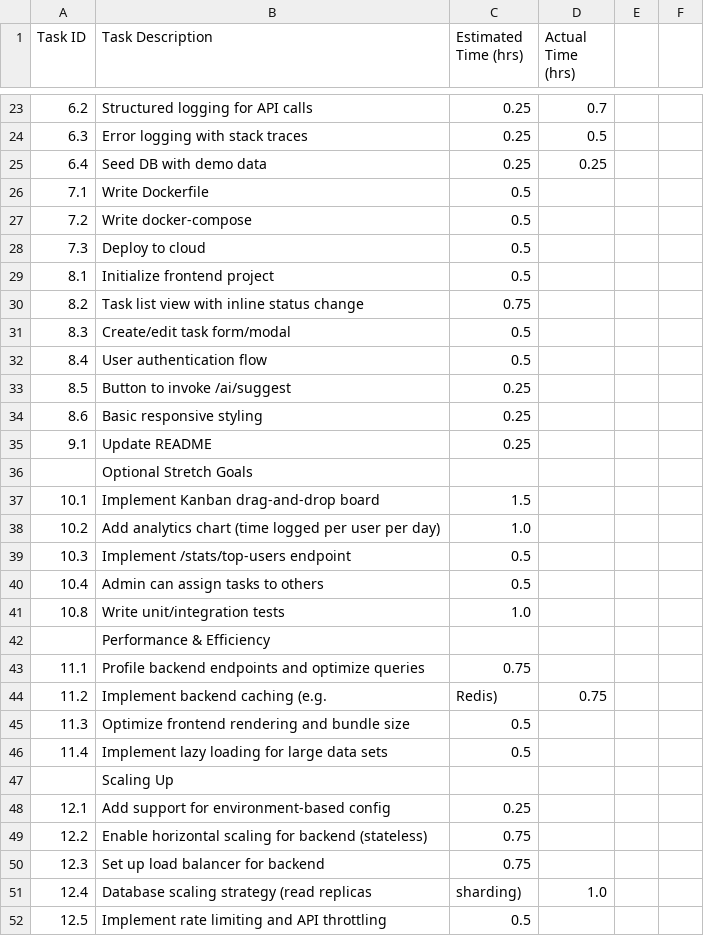
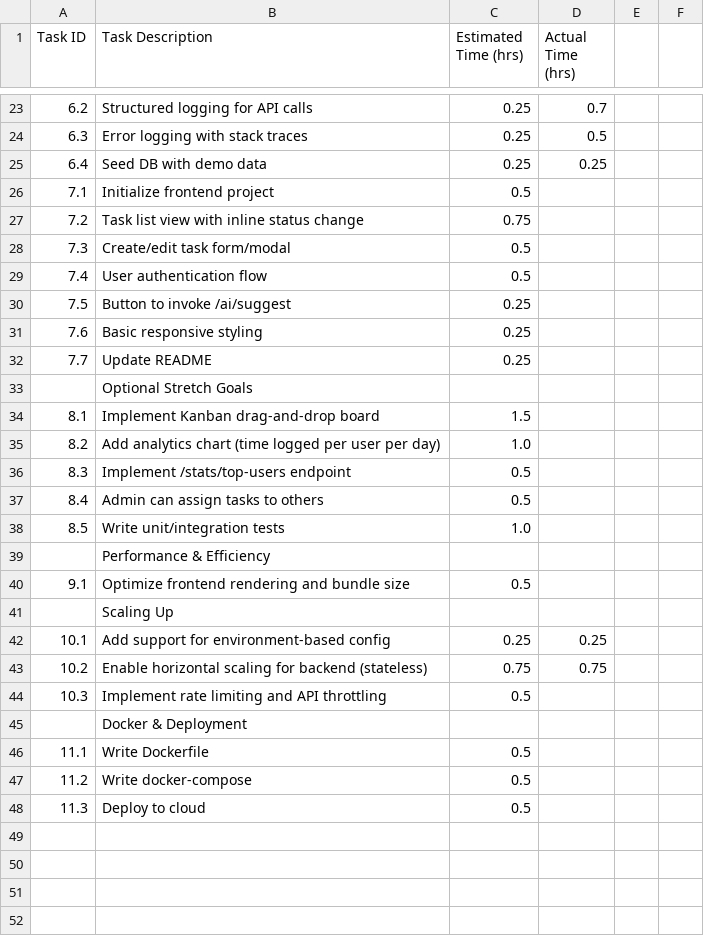
Before and after one commit to sh4t4d33p/gal-sprint-sync, a CSV file: estimates.csv, drawn as a sheet; only a part is shown, gaps mark what is left out.

Commit message:
updated estimates.csv, removed tasks not required for demo mvp

```diff
--- a/estimates.csv
+++ b/estimates.csv
@@ -25,28 +25,24 @@ Task ID,Task Description,Estimated Time (hrs),Actual Time (hrs)
 6.4,Seed DB with demo data,0.25,0.25
-7.1,Write Dockerfile,0.5,
-7.2,Write docker-compose,0.5,
-7.3,Deploy to cloud,0.5,
-8.1,Initialize frontend project,0.5,
-8.2,Task list view with inline status change,0.75,
-8.3,Create/edit task form/modal,0.5,
-8.4,User authentication flow,0.5,
-8.5,Button to invoke /ai/suggest,0.25,
-8.6,Basic responsive styling,0.25,
-9.1,Update README,0.25,
+7.1,Initialize frontend project,0.5,
+7.2,Task list view with inline status change,0.75,
+7.3,Create/edit task form/modal,0.5,
+7.4,User authentication flow,0.5,
+7.5,Button to invoke /ai/suggest,0.25,
+7.6,Basic responsive styling,0.25,
+7.7,Update README,0.25,
 ,Optional Stretch Goals,,
-10.1,Implement Kanban drag-and-drop board,1.5,
-10.2,Add analytics chart (time logged per user per day),1.0,
-10.3,Implement /stats/top-users endpoint,0.5,
-10.4,Admin can assign tasks to others,0.5,
-10.8,Write unit/integration tests,1.0,
+8.1,Implement Kanban drag-and-drop board,1.5,
+8.2,Add analytics chart (time logged per user per day),1.0,
+8.3,Implement /stats/top-users endpoint,0.5,
+8.4,Admin can assign tasks to others,0.5,
+8.5,Write unit/integration tests,1.0,
 ,Performance & Efficiency,,
-11.1,Profile backend endpoints and optimize queries,0.75,
-11.2,Implement backend caching (e.g., Redis),0.75,
-11.3,Optimize frontend rendering and bundle size,0.5,
-11.4,Implement lazy loading for large data sets,0.5,
+9.1,Optimize frontend rendering and bundle size,0.5,
 ,Scaling Up,,
-12.1,Add support for environment-based config,0.25,
-12.2,Enable horizontal scaling for backend (stateless),0.75,
-12.3,Set up load balancer for backend,0.75,
-12.4,Database scaling strategy (read replicas, sharding),1.0,
-12.5,Implement rate limiting and API throttling,0.5,
+10.1,Add support for environment-based config,0.25,0.25
+10.2,Enable horizontal scaling for backend (stateless),0.75,0.75
+10.3,Implement rate limiting and API throttling,0.5,
+,Docker & Deployment,,
+11.1,Write Dockerfile,0.5,
+11.2,Write docker-compose,0.5,
+11.3,Deploy to cloud,0.5,
```
